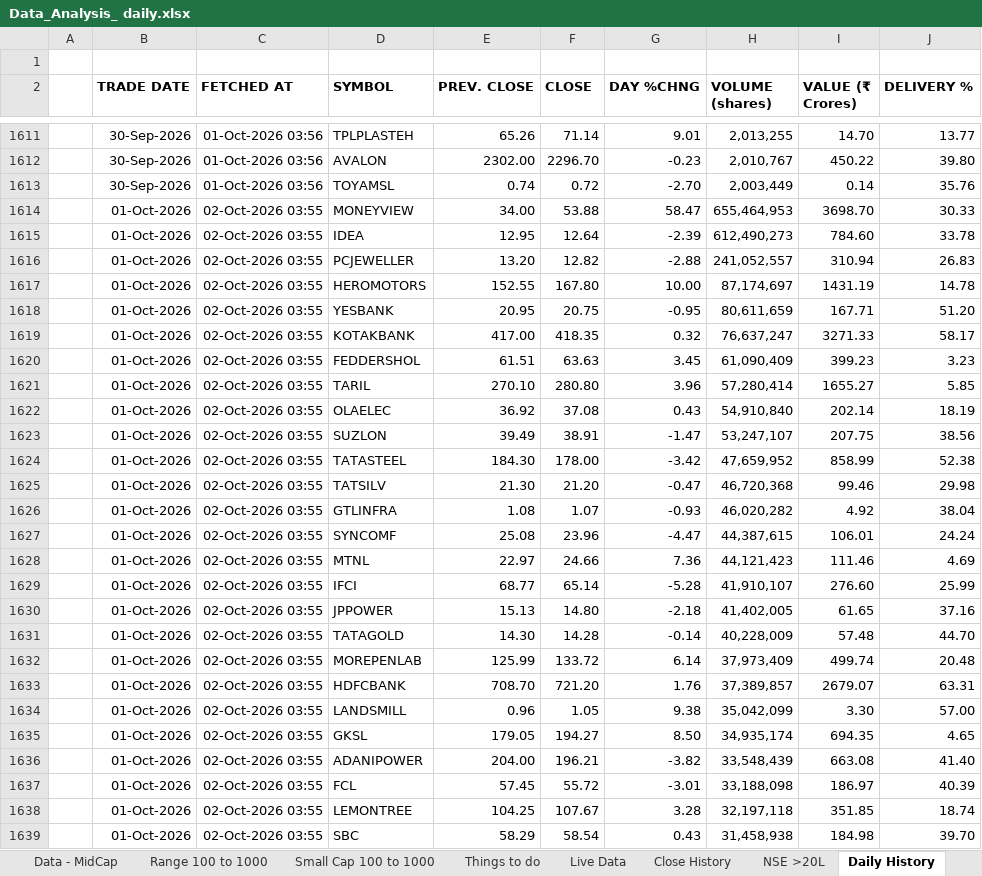
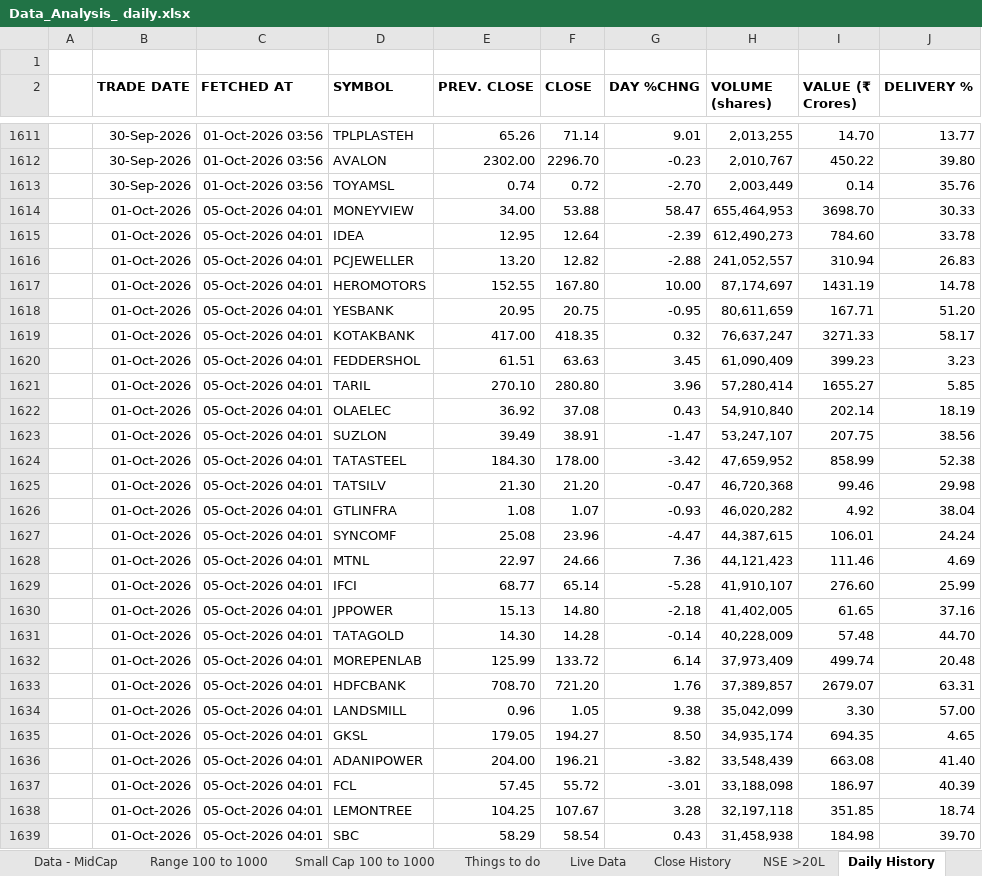
Before and after one commit to pooji960/nse-data-tracker, an Excel workbook: Data_Analysis_ daily.xlsx, sheet Daily History, drawn as a sheet; only a part is shown, gaps mark what is left out; values as stored, in another font and other column widths than the file's, no borders; the diff covers the shown part only; the diff names each change by its address in the sheet, - before the commit and + after, or states it on an @@ line.

```diff
--- a/Data_Analysis_ daily.xlsx (sheet Daily History)
+++ b/Data_Analysis_ daily.xlsx (sheet Daily History)
-C1614:C1639 (FETCHED AT): 02-Oct-2026 03:55
+C1614:C1639 (FETCHED AT): 05-Oct-2026 04:01
```
Also changed, not shown: 298 edited cells elsewhere in this sheet, sheet NSE >20L.
